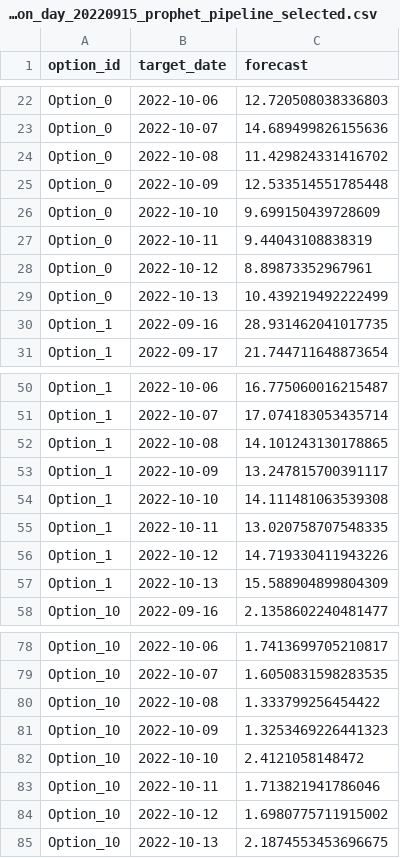
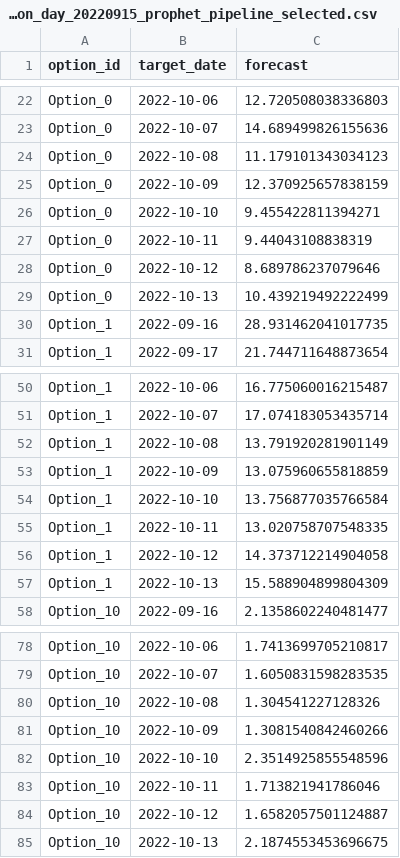
Before and after one commit to Vicky0720/5405-Retail-Forecasting-Project, a CSV file: outputs/forecast_option_day_20220915_prophet_pipeline_selected.csv, drawn as a sheet; only a part is shown, gaps mark what is left out; the diff covers the shown part only.

```diff
--- a/outputs/forecast_option_day_20220915_prophet_pipeline_selected.csv
+++ b/outputs/forecast_option_day_20220915_prophet_pipeline_selected.csv
@@ -23,7 +23,7 @@ Option_0,2022-10-06,12.720508038336803
 Option_0,2022-10-07,14.689499826155636
-Option_0,2022-10-08,11.429824331416702
-Option_0,2022-10-09,12.533514551785448
-Option_0,2022-10-10,9.699150439728609
+Option_0,2022-10-08,11.179101343034123
+Option_0,2022-10-09,12.370925657838159
+Option_0,2022-10-10,9.455422811394271
 Option_0,2022-10-11,9.44043108838319
-Option_0,2022-10-12,8.89873352967961
+Option_0,2022-10-12,8.689786237079646
 Option_0,2022-10-13,10.439219492222499
@@ -51,7 +51,7 @@ Option_1,2022-10-06,16.775060016215487
 Option_1,2022-10-07,17.074183053435714
-Option_1,2022-10-08,14.101243130178865
-Option_1,2022-10-09,13.247815700391117
-Option_1,2022-10-10,14.111481063539308
+Option_1,2022-10-08,13.791920281901149
+Option_1,2022-10-09,13.075960655818859
+Option_1,2022-10-10,13.756877035766584
 Option_1,2022-10-11,13.020758707548335
-Option_1,2022-10-12,14.719330411943226
+Option_1,2022-10-12,14.373712214904058
 Option_1,2022-10-13,15.588904899804309
@@ -79,7 +79,7 @@ Option_10,2022-10-06,1.7413699705210817
 Option_10,2022-10-07,1.6050831598283535
-Option_10,2022-10-08,1.333799256454422
-Option_10,2022-10-09,1.3253469226441323
-Option_10,2022-10-10,2.4121058148472
+Option_10,2022-10-08,1.304541227128326
+Option_10,2022-10-09,1.3081540842460266
+Option_10,2022-10-10,2.3514925855548596
 Option_10,2022-10-11,1.713821941786046
-Option_10,2022-10-12,1.6980775711915002
+Option_10,2022-10-12,1.6582057501124887
 Option_10,2022-10-13,2.1874553453696675
```
Also changed, not shown: 76 edited cells elsewhere in this file, 2 other files.
